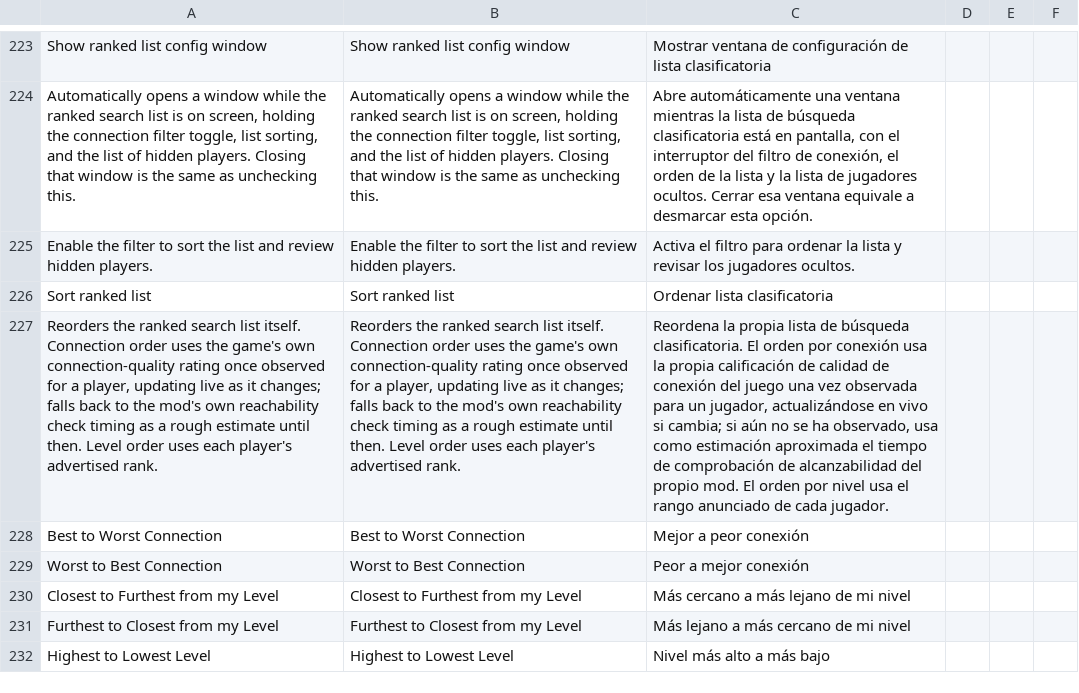
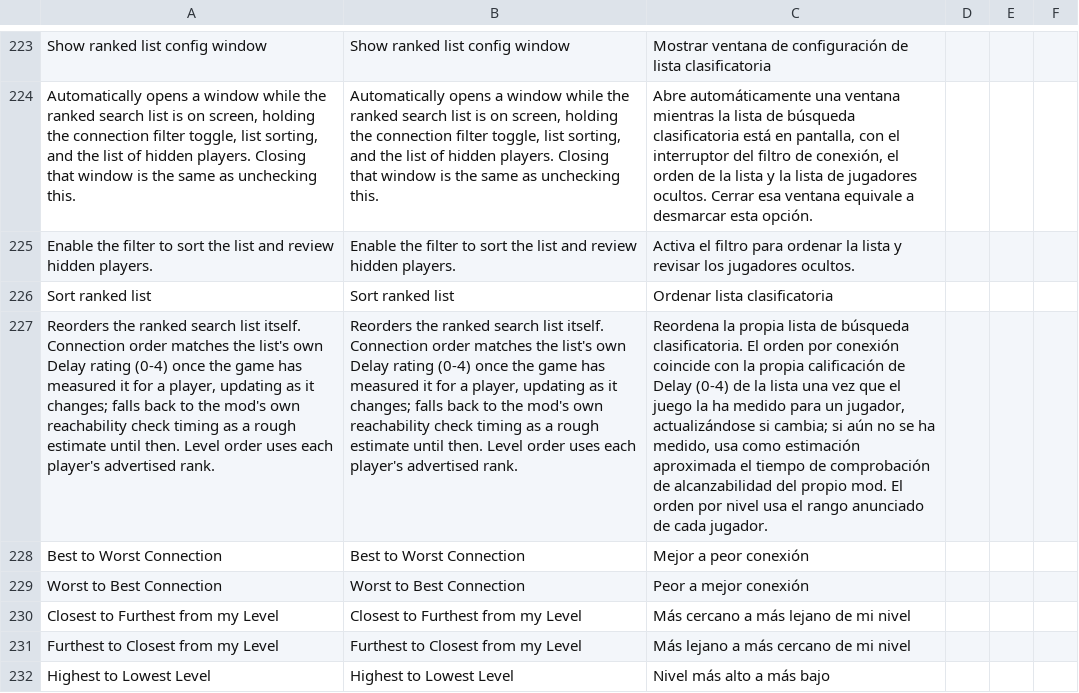
Before and after one commit to HaiKamDesu/BBCF-Improvement-Mod, a CSV file: resource/localization/Localization.csv, drawn as a sheet; only a part is shown, gaps mark what is left out; the diff names each change by its address in the sheet, - before the commit and + after, or states it on an @@ line.

Commit message:
Fixed connection ordering
if by fix you accept "The last search's results will be the ones we use for this new ordering" aka there could be a guy that went from connection 4 to 1 but he'll still be at the top.

```diff
--- a/resource/localization/Localization.csv
+++ b/resource/localization/Localization.csv
-A227: …Connection order uses the game's own connection-quality rating once observed for a player, updating live as it…
+A227: …Connection order matches the list's own Delay rating (0-4) once the game has measured it for a player, updating as it…
-B227: …Connection order uses the game's own connection-quality rating once observed for a player, updating live as it…
+B227: …Connection order matches the list's own Delay rating (0-4) once the game has measured it for a player, updating as it…
-C227: …por conexión usa la propia calificación de calidad de conexión del juego una vez observada para un jugador, actualizándose en vivo si cambia; si aún no se ha observado, usa como…
+C227: …por conexión coincide con la propia calificación de Delay (0-4) de la lista una vez que el juego la ha medido para un jugador, actualizándose si cambia; si aún no se ha medido, usa como…
```
Also changed, not shown: 34 other files.
